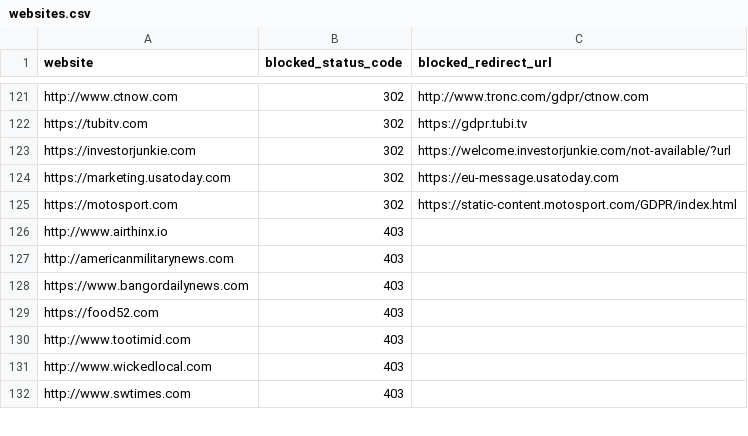
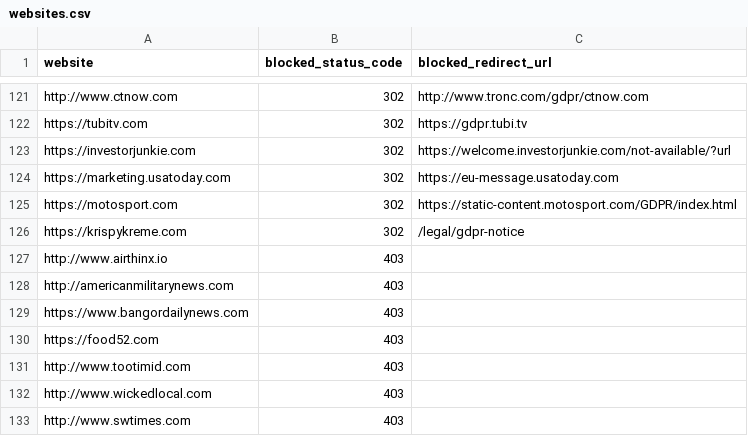
Before and after one commit to VerifiedJoseph/GDPR451, a CSV file: websites.csv, drawn as a sheet; only a part is shown, gaps mark what is left out; the diff covers the shown part only.

Commit message:
Add 26 websites
25 from Majestic Top 1 Million scan
krispykreme.com report by a twitter user

```diff
--- a/websites.csv
+++ b/websites.csv
@@ -125,2 +125,3 @@ https://marketing.usatoday.com ,302,https://eu-message.usatoday.com
 https://motosport.com,302,https://static-content.motosport.com/GDPR/index.html
+https://krispykreme.com,302,/legal/gdpr-notice
 http://www.airthinx.io,403,
```
Also changed, not shown: 25 added rows elsewhere in this file.
